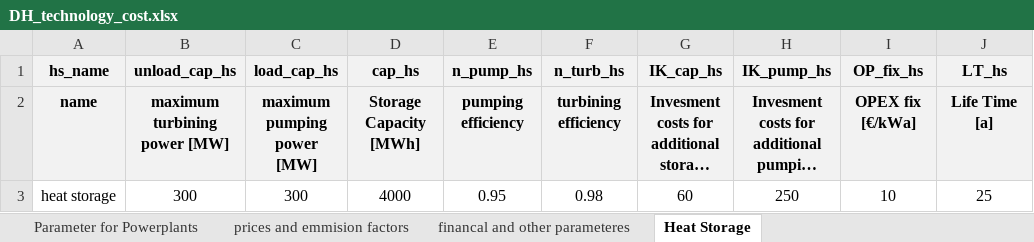
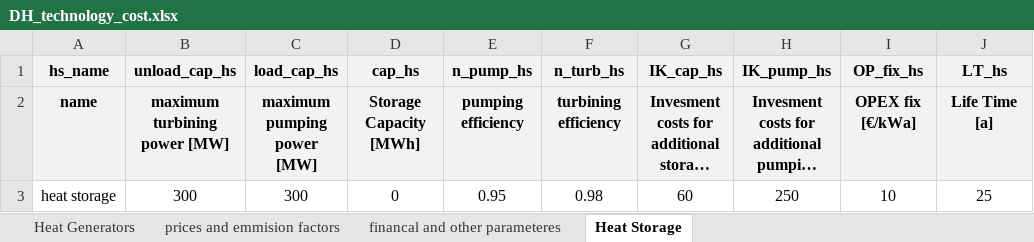
Before and after one commit to tuw-eeg/hotmapsDispatch, an Excel workbook: app/modules/common/AD/F16_input/DH_technology_cost.xlsx, sheet Heat Storage, drawn as a sheet; long unchanged cells end in …; values as stored, in another font and other column widths than the file's, no borders; the diff names each change by its address in the sheet, - before the commit and + after, or states it on an @@ line.

```diff
--- a/app/modules/common/AD/F16_input/DH_technology_cost.xlsx (sheet Heat Storage)
+++ b/app/modules/common/AD/F16_input/DH_technology_cost.xlsx (sheet Heat Storage)
-sheet tab: Parameter for Powerplants
+sheet tab: Heat Generators
-D3 (cap_hs): 4000
+D3 (cap_hs): 0
```
Also changed, not shown: sheet Heat Generators, sheet prices and emmision factors, app/modules/common/FEAT/F16/download_input.xlsx, app/modules/common/FEAT/F16/input.xlsx, 11 other files.
